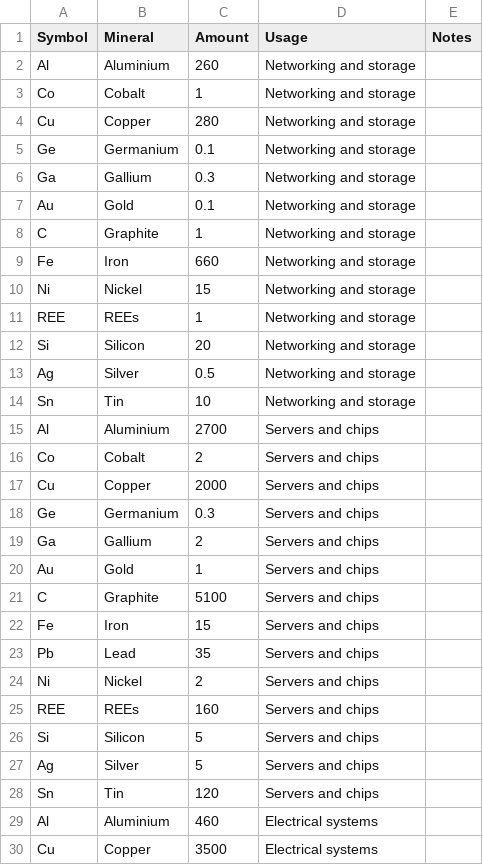
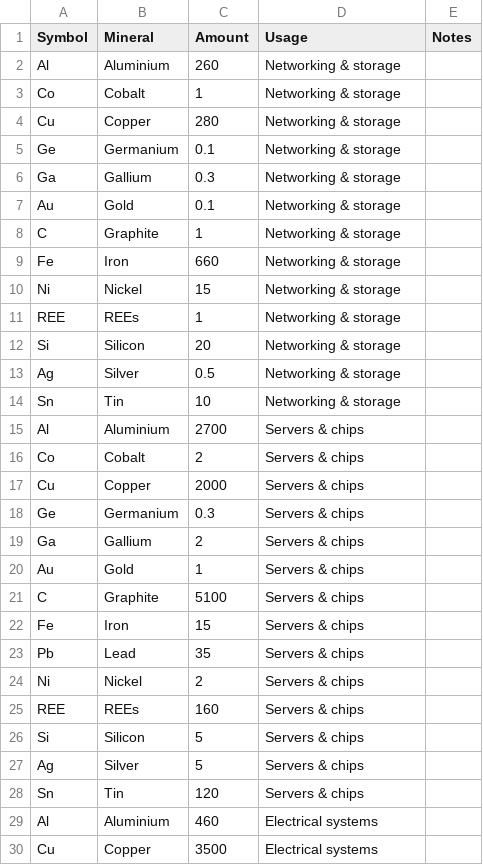
Before and after one commit to jellyyams/materiality, a CSV file: react-d3-test/public/data/minerals_GW.csv, drawn as a sheet; only a part is shown.

```diff
--- a/react-d3-test/public/data/minerals_GW.csv
+++ b/react-d3-test/public/data/minerals_GW.csv
@@ -1,29 +1,29 @@
 Symbol,Mineral,Amount,Usage,Notes
-Al,Aluminium,260,Networking and storage,
-Co,Cobalt,1,Networking and storage,
-Cu,Copper,280,Networking and storage,
-Ge,Germanium,0.1,Networking and storage,
-Ga,Gallium,0.3,Networking and storage,
-Au,Gold,0.1,Networking and storage,
-C,Graphite,1,Networking and storage,
-Fe,Iron,660,Networking and storage,
-Ni,Nickel,15,Networking and storage,
-REE,REEs,1,Networking and storage,
-Si,Silicon,20,Networking and storage,
-Ag,Silver,0.5,Networking and storage,
-Sn,Tin,10,Networking and storage,
-Al,Aluminium,2700,Servers and chips,
-Co,Cobalt,2,Servers and chips,
-Cu,Copper,2000,Servers and chips,
-Ge,Germanium,0.3,Servers and chips,
-Ga,Gallium,2,Servers and chips,
-Au,Gold,1,Servers and chips,
-C,Graphite,5100,Servers and chips,
-Fe,Iron,15,Servers and chips,
-Pb,Lead,35,Servers and chips,
-Ni,Nickel,2,Servers and chips,
-REE,REEs,160,Servers and chips,
-Si,Silicon,5,Servers and chips,
-Ag,Silver,5,Servers and chips,
-Sn,Tin,120,Servers and chips,
+Al,Aluminium,260,Networking & storage,
+Co,Cobalt,1,Networking & storage,
+Cu,Copper,280,Networking & storage,
+Ge,Germanium,0.1,Networking & storage,
+Ga,Gallium,0.3,Networking & storage,
+Au,Gold,0.1,Networking & storage,
+C,Graphite,1,Networking & storage,
+Fe,Iron,660,Networking & storage,
+Ni,Nickel,15,Networking & storage,
+REE,REEs,1,Networking & storage,
+Si,Silicon,20,Networking & storage,
+Ag,Silver,0.5,Networking & storage,
+Sn,Tin,10,Networking & storage,
+Al,Aluminium,2700,Servers & chips,
+Co,Cobalt,2,Servers & chips,
+Cu,Copper,2000,Servers & chips,
+Ge,Germanium,0.3,Servers & chips,
+Ga,Gallium,2,Servers & chips,
+Au,Gold,1,Servers & chips,
+C,Graphite,5100,Servers & chips,
+Fe,Iron,15,Servers & chips,
+Pb,Lead,35,Servers & chips,
+Ni,Nickel,2,Servers & chips,
+REE,REEs,160,Servers & chips,
+Si,Silicon,5,Servers & chips,
+Ag,Silver,5,Servers & chips,
+Sn,Tin,120,Servers & chips,
 Al,Aluminium,460,Electrical systems,
```
Also changed, not shown: 12 other files.
